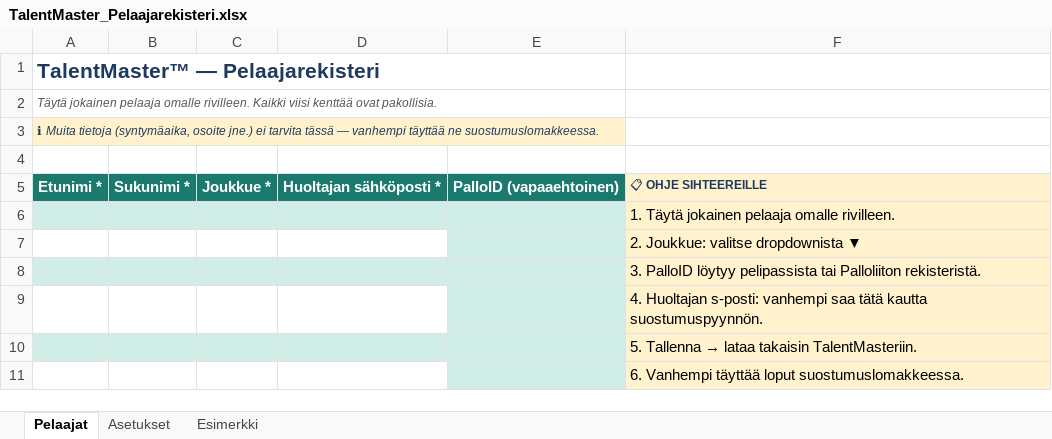
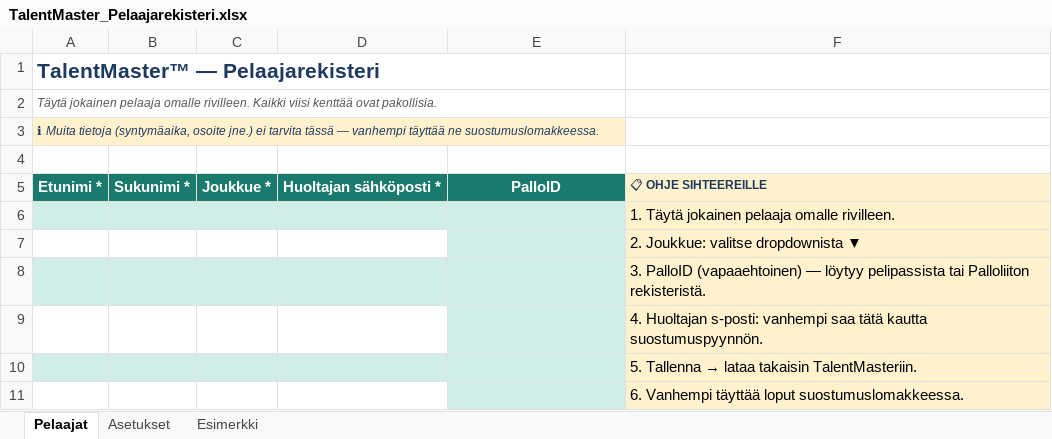
Before and after one commit to terokoskela7-cmyk/talentmaster, an Excel workbook: TalentMaster_Pelaajarekisteri.xlsx, sheet Pelaajat, drawn as a sheet; values as stored, in another font and other column widths than the file's, no borders; the diff names each change by its address in the sheet, - before the commit and + after, or states it on an @@ line.

Commit message:
Add files via upload

```diff
--- a/TalentMaster_Pelaajarekisteri.xlsx (sheet Pelaajat)
+++ b/TalentMaster_Pelaajarekisteri.xlsx (sheet Pelaajat)
-E5: PalloID (vapaaehtoinen)
+E5: PalloID
-F8: 3. PalloID löytyy pelipassista…
+F8: 3. PalloID (vapaaehtoinen) — löytyy pelipassista…
```
